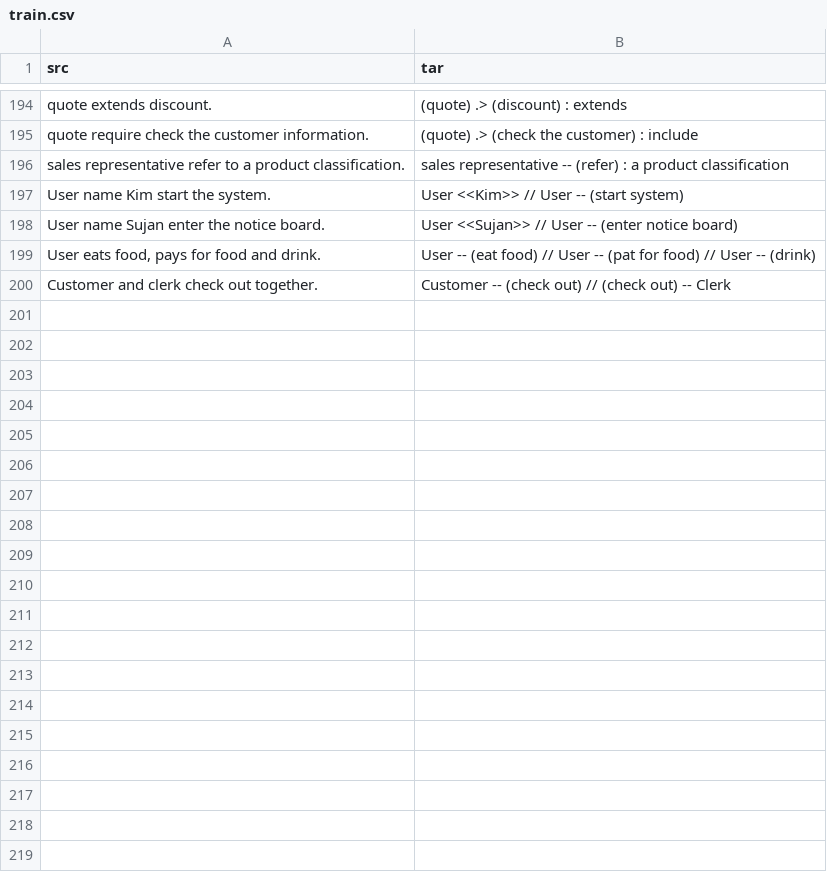
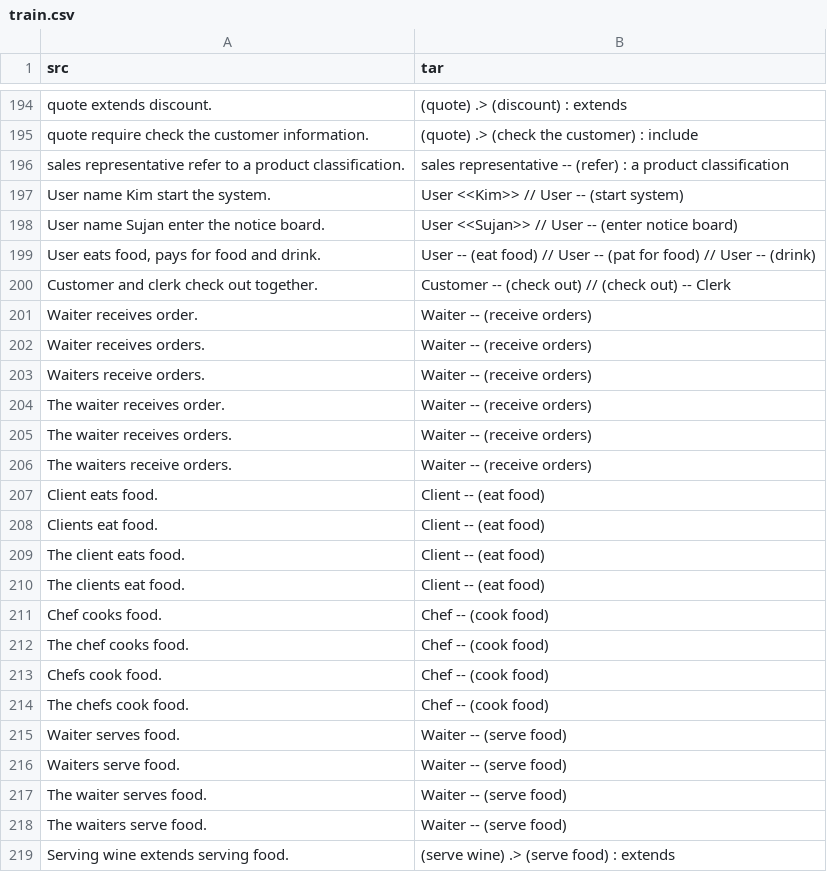
Before and after one commit to CAU20-OSS-Project-Team-5/ttum, a CSV file: usecase_data/train.csv, drawn as a sheet; only a part is shown, gaps mark what is left out; the diff covers the shown part only.

Commit message:
Add more data to train.csv for usecase model

```diff
--- a/usecase_data/train.csv
+++ b/usecase_data/train.csv
@@ -200 +200,20 @@ User name Sujan enter the notice board.,User <<Sujan>> // User -- (enter notice
 Customer and clerk check out together.,Customer -- (check out) // (check out) -- Clerk
+Waiter receives order.,Waiter -- (receive orders)
+Waiter receives orders.,Waiter -- (receive orders)
+Waiters receive orders.,Waiter -- (receive orders)
+The waiter receives order.,Waiter -- (receive orders)
+The waiter receives orders.,Waiter -- (receive orders)
+The waiters receive orders.,Waiter -- (receive orders)
+Client eats food.,Client -- (eat food)
+Clients eat food.,Client -- (eat food)
+The client eats food.,Client -- (eat food)
+The clients eat food.,Client -- (eat food)
+Chef cooks food.,Chef -- (cook food)
+The chef cooks food.,Chef -- (cook food)
+Chefs cook food.,Chef -- (cook food)
+The chefs cook food.,Chef -- (cook food)
+Waiter serves food.,Waiter -- (serve food)
+Waiters serve food.,Waiter -- (serve food)
+The waiter serves food.,Waiter -- (serve food)
+The waiters serve food.,Waiter -- (serve food)
+Serving wine extends serving food.,(serve wine) .> (serve food) : extends
```
Also changed, not shown: 23 added rows elsewhere in this file.
